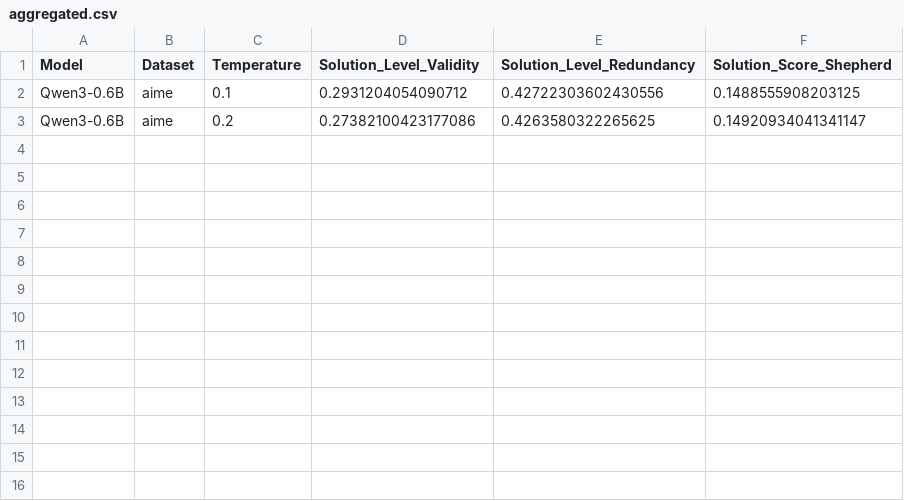
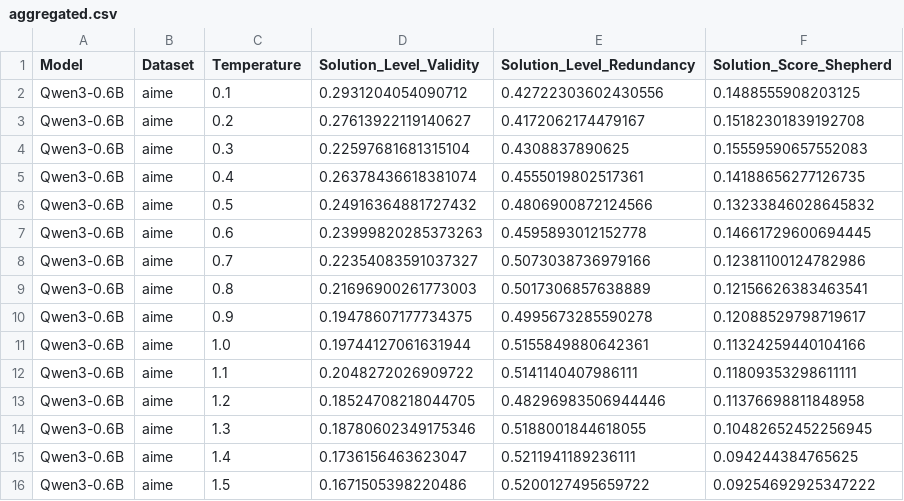
Before and after one commit to Tristan-alpha/Temp-Reasoning, a CSV file: evaluation_results/Qwen3-0.6B/aime/ReasonEval_34B/aggregated.csv, drawn as a sheet.

```diff
--- a/evaluation_results/Qwen3-0.6B/aime/ReasonEval_34B/aggregated.csv
+++ b/evaluation_results/Qwen3-0.6B/aime/ReasonEval_34B/aggregated.csv
@@ -2,2 +2,15 @@ Model,Dataset,Temperature,Solution_Level_Validity,Solution_Level_Redundancy,Solu
 Qwen3-0.6B,aime,0.1,0.2931204054090712,0.42722303602430556,0.1488555908203125
-Qwen3-0.6B,aime,0.2,0.27382100423177086,0.4263580322265625,0.14920934041341147
+Qwen3-0.6B,aime,0.2,0.27613922119140627,0.4172062174479167,0.15182301839192708
+Qwen3-0.6B,aime,0.3,0.22597681681315104,0.4308837890625,0.15559590657552083
+Qwen3-0.6B,aime,0.4,0.26378436618381074,0.4555019802517361,0.14188656277126735
+Qwen3-0.6B,aime,0.5,0.24916364881727432,0.4806900872124566,0.13233846028645832
+Qwen3-0.6B,aime,0.6,0.23999820285373263,0.4595893012152778,0.14661729600694445
+Qwen3-0.6B,aime,0.7,0.22354083591037327,0.5073038736979166,0.12381100124782986
+Qwen3-0.6B,aime,0.8,0.21696900261773003,0.5017306857638889,0.12156626383463541
+Qwen3-0.6B,aime,0.9,0.19478607177734375,0.4995673285590278,0.12088529798719617
+Qwen3-0.6B,aime,1.0,0.19744127061631944,0.5155849880642361,0.11324259440104166
+Qwen3-0.6B,aime,1.1,0.2048272026909722,0.5141140407986111,0.11809353298611111
+Qwen3-0.6B,aime,1.2,0.18524708218044705,0.48296983506944446,0.11376698811848958
+Qwen3-0.6B,aime,1.3,0.18780602349175346,0.5188001844618055,0.10482652452256945
+Qwen3-0.6B,aime,1.4,0.1736156463623047,0.5211941189236111,0.094244384765625
+Qwen3-0.6B,aime,1.5,0.1671505398220486,0.5200127495659722,0.09254692925347222
```
Also changed, not shown: evaluation_results/Qwen3-0.6B/aime/ReasonEval_34B/source_aggregated.csv, 11 other files.
